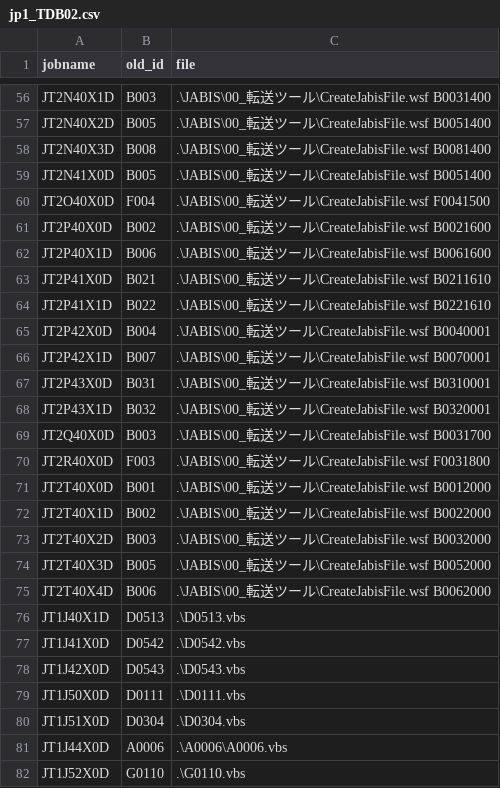
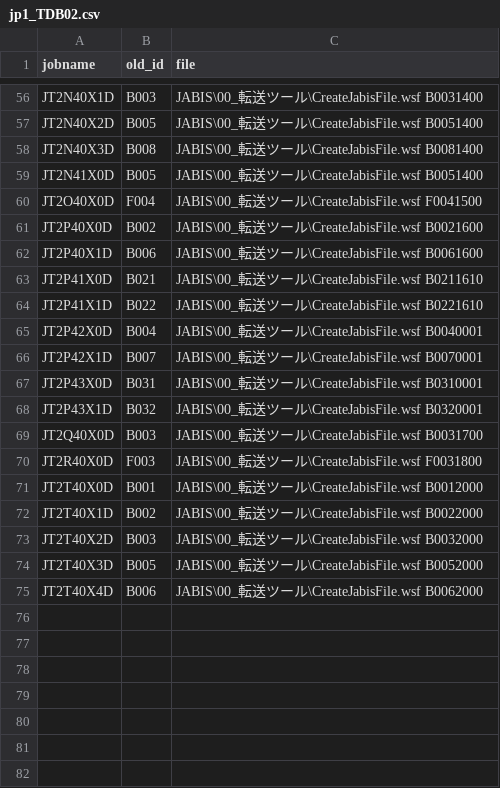
Before and after one commit to MakotoIshikawa/CsvReader, a CSV file: data/jp1_TDB02.csv, drawn as a sheet; only a part is shown, gaps mark what is left out; the diff covers the shown part only; the diff names each change by its address in the sheet, - before the commit and + after, or states it on an @@ line.

```diff
--- a/data/jp1_TDB02.csv
+++ b/data/jp1_TDB02.csv
-C56 (file): .\JABIS\00_転送ツール\CreateJabisFile.wsf B0031400
+C56 (file): JABIS\00_転送ツール\CreateJabisFile.wsf B0031400
-C57 (file): .\JABIS\00_転送ツール\CreateJabisFile.wsf B0051400
+C57 (file): JABIS\00_転送ツール\CreateJabisFile.wsf B0051400
-C58 (file): .\JABIS\00_転送ツール\CreateJabisFile.wsf B0081400
+C58 (file): JABIS\00_転送ツール\CreateJabisFile.wsf B0081400
-C59 (file): .\JABIS\00_転送ツール\CreateJabisFile.wsf B0051400
+C59 (file): JABIS\00_転送ツール\CreateJabisFile.wsf B0051400
-C60 (file): .\JABIS\00_転送ツール\CreateJabisFile.wsf F0041500
+C60 (file): JABIS\00_転送ツール\CreateJabisFile.wsf F0041500
-C61 (file): .\JABIS\00_転送ツール\CreateJabisFile.wsf B0021600
+C61 (file): JABIS\00_転送ツール\CreateJabisFile.wsf B0021600
-C62 (file): .\JABIS\00_転送ツール\CreateJabisFile.wsf B0061600
+C62 (file): JABIS\00_転送ツール\CreateJabisFile.wsf B0061600
-C63 (file): .\JABIS\00_転送ツール\CreateJabisFile.wsf B0211610
+C63 (file): JABIS\00_転送ツール\CreateJabisFile.wsf B0211610
-C64 (file): .\JABIS\00_転送ツール\CreateJabisFile.wsf B0221610
+C64 (file): JABIS\00_転送ツール\CreateJabisFile.wsf B0221610
-C65 (file): .\JABIS\00_転送ツール\CreateJabisFile.wsf B0040001
+C65 (file): JABIS\00_転送ツール\CreateJabisFile.wsf B0040001
-C66 (file): .\JABIS\00_転送ツール\CreateJabisFile.wsf B0070001
+C66 (file): JABIS\00_転送ツール\CreateJabisFile.wsf B0070001
-C67 (file): .\JABIS\00_転送ツール\CreateJabisFile.wsf B0310001
+C67 (file): JABIS\00_転送ツール\CreateJabisFile.wsf B0310001
-C68 (file): .\JABIS\00_転送ツール\CreateJabisFile.wsf B0320001
+C68 (file): JABIS\00_転送ツール\CreateJabisFile.wsf B0320001
-C69 (file): .\JABIS\00_転送ツール\CreateJabisFile.wsf B0031700
+C69 (file): JABIS\00_転送ツール\CreateJabisFile.wsf B0031700
-C70 (file): .\JABIS\00_転送ツール\CreateJabisFile.wsf F0031800
+C70 (file): JABIS\00_転送ツール\CreateJabisFile.wsf F0031800
-C71 (file): .\JABIS\00_転送ツール\CreateJabisFile.wsf B0012000
+C71 (file): JABIS\00_転送ツール\CreateJabisFile.wsf B0012000
-C72 (file): .\JABIS\00_転送ツール\CreateJabisFile.wsf B0022000
+C72 (file): JABIS\00_転送ツール\CreateJabisFile.wsf B0022000
-C73 (file): .\JABIS\00_転送ツール\CreateJabisFile.wsf B0032000
+C73 (file): JABIS\00_転送ツール\CreateJabisFile.wsf B0032000
-C74 (file): .\JABIS\00_転送ツール\CreateJabisFile.wsf B0052000
+C74 (file): JABIS\00_転送ツール\CreateJabisFile.wsf B0052000
-C75 (file): .\JABIS\00_転送ツール\CreateJabisFile.wsf B0062000
+C75 (file): JABIS\00_転送ツール\CreateJabisFile.wsf B0062000
-row 76: JT1J40X1D | D0513 | .\D0513.vbs
-row 77: JT1J41X0D | D0542 | .\D0542.vbs
-row 78: JT1J42X0D | D0543 | .\D0543.vbs
-row 79: JT1J50X0D | D0111 | .\D0111.vbs
-row 80: JT1J51X0D | D0304 | .\D0304.vbs
-row 81: JT1J44X0D | A0006 | .\A0006\A0006.vbs
-row 82: JT1J52X0D | G0110 | .\G0110.vbs
```
Also changed, not shown: 28 removed rows and 54 edited cells elsewhere in this file, data/jp1_TDB01.csv, data/jp1_TDB03.csv.
